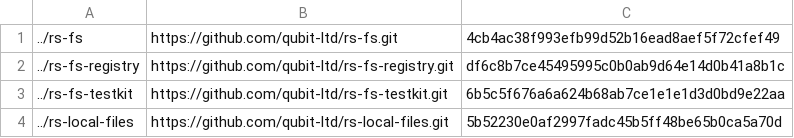
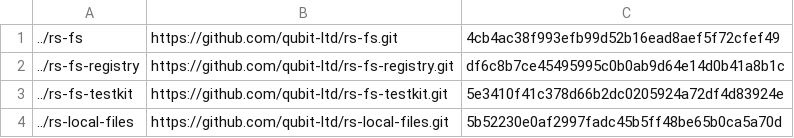
Before and after one commit to qubit-ltd/rs-fs-local, a TSV file: .infra/ci/local-path-dependencies.tsv, drawn as a sheet.

Commit message:
chore(ci): pin final testkit recovery coverage

```diff
--- a/.infra/ci/local-path-dependencies.tsv
+++ b/.infra/ci/local-path-dependencies.tsv
@@ -2,3 +2,3 @@
 ../rs-fs-registry	https://github.com/qubit-ltd/rs-fs-registry.git	df6c8b7ce45495995c0b0ab9d64e14d0b41a8b1c
-../rs-fs-testkit	https://github.com/qubit-ltd/rs-fs-testkit.git	6b5c5f676a6a624b68ab7ce1e1e1d3d0bd9e22aa
+../rs-fs-testkit	https://github.com/qubit-ltd/rs-fs-testkit.git	5e3410f41c378d66b2dc0205924a72df4d83924e
 ../rs-local-files	https://github.com/qubit-ltd/rs-local-files.git	5b52230e0af2997fadc45b5ff48be65b0ca5a70d
```
